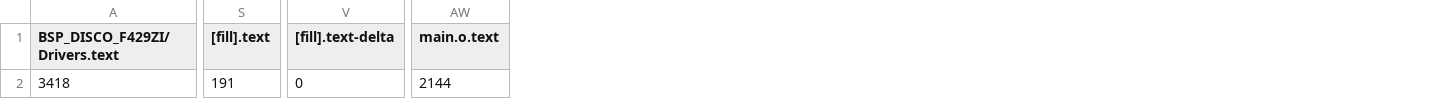
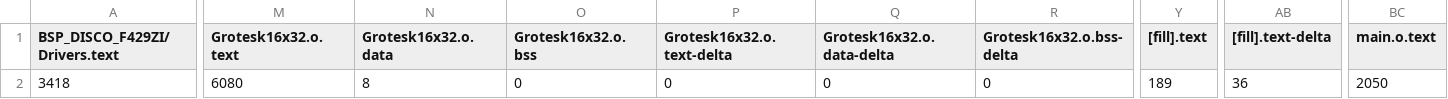
Before and after one commit to fivefishstudios/DS3231, a CSV file: BUILD/DS3231_map.csv, drawn as a sheet; only a part is shown, gaps mark what is left out; addresses are those after the commit; the diff covers the shown part only; the diff names each change by its address in the sheet, - before the commit and + after, or states it on an @@ line.

```diff
--- a/BUILD/DS3231_map.csv
+++ b/BUILD/DS3231_map.csv
+column M (Grotesk16x32.o.text), row 2: 6080
+column N (Grotesk16x32.o.data), row 2: 8
+column O (Grotesk16x32.o.bss), row 2: 0
+column P (Grotesk16x32.o.text-delta), row 2: 0
+column Q (Grotesk16x32.o.data-delta), row 2: 0
+column R (Grotesk16x32.o.bss-delta), row 2: 0
-Y2 ([fill].text): 191
+Y2 ([fill].text): 189
-AB2 ([fill].text-delta): 0
+AB2 ([fill].text-delta): 36
-BC2 (main.o.text): 2144
+BC2 (main.o.text): 2050
```
Also changed, not shown: 3 edited cells elsewhere in this file, 21 other files.
